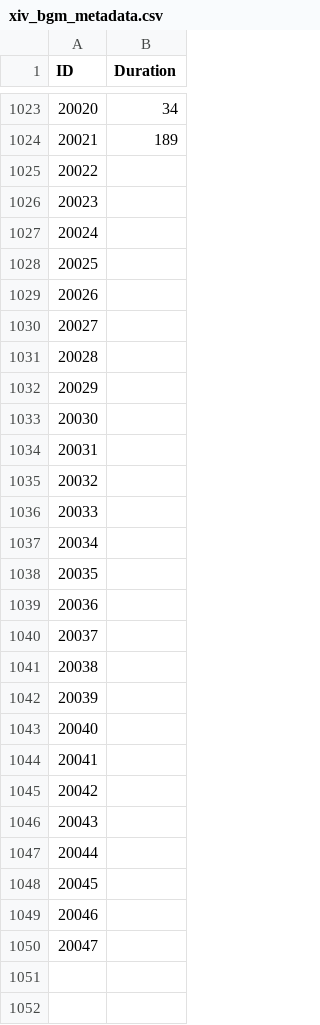
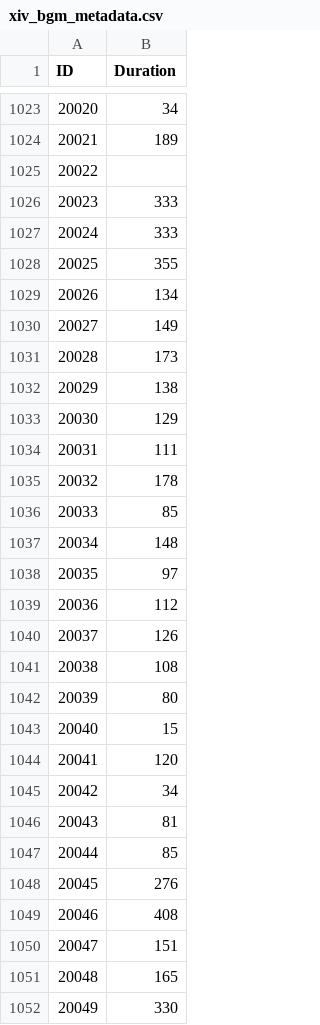
Before and after one commit to slotthhy/OrchestrionPlugin, a CSV file: Orchestrion/Data/xiv_bgm_metadata.csv, drawn as a sheet; only a part is shown, gaps mark what is left out; the diff covers the shown part only.

```diff
--- a/Orchestrion/Data/xiv_bgm_metadata.csv
+++ b/Orchestrion/Data/xiv_bgm_metadata.csv
@@ -1025,26 +1025,28 @@
 "20022",""
-"20023",""
-"20024",""
-"20025",""
-"20026",""
-"20027",""
-"20028",""
-"20029",""
-"20030",""
-"20031",""
-"20032",""
-"20033",""
-"20034",""
-"20035",""
-"20036",""
-"20037",""
-"20038",""
-"20039",""
-"20040",""
-"20041",""
-"20042",""
-"20043",""
-"20044",""
-"20045",""
-"20046",""
-"20047",""
+"20023","333"
+"20024","333"
+"20025","355"
+"20026","134"
+"20027","149"
+"20028","173"
+"20029","138"
+"20030","129"
+"20031","111"
+"20032","178"
+"20033","85"
+"20034","148"
+"20035","97"
+"20036","112"
+"20037","126"
+"20038","108"
+"20039","80"
+"20040","15"
+"20041","120"
+"20042","34"
+"20043","81"
+"20044","85"
+"20045","276"
+"20046","408"
+"20047","151"
+"20048","165"
+"20049","330"
```
Also changed, not shown: 98 added rows and 13 edited cells elsewhere in this file, Orchestrion/Data/xiv_bgm_de.csv, Orchestrion/Data/xiv_bgm_en.csv, 8 other files.
